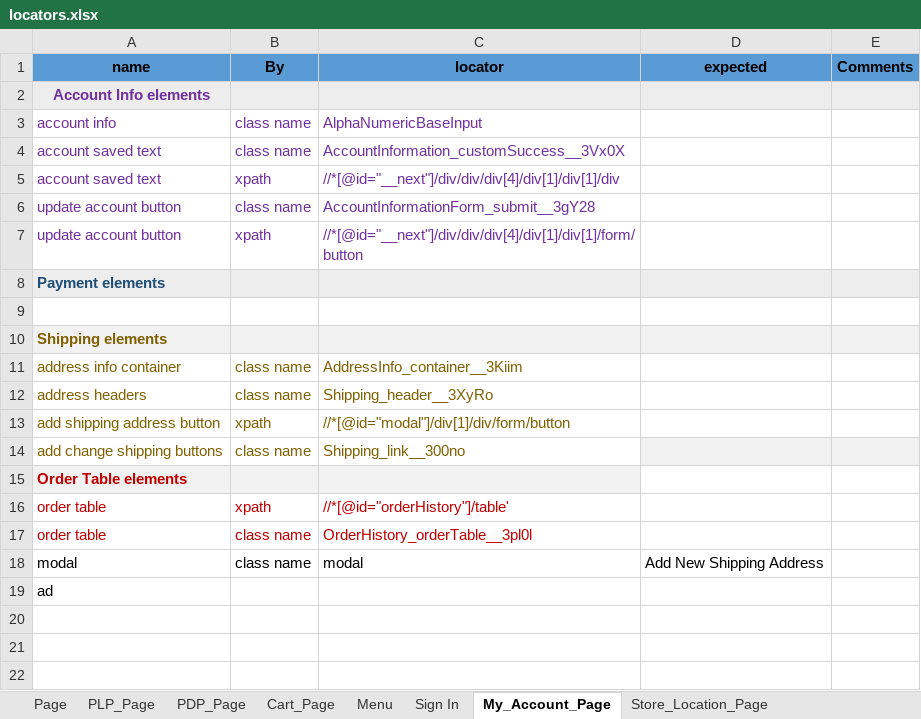
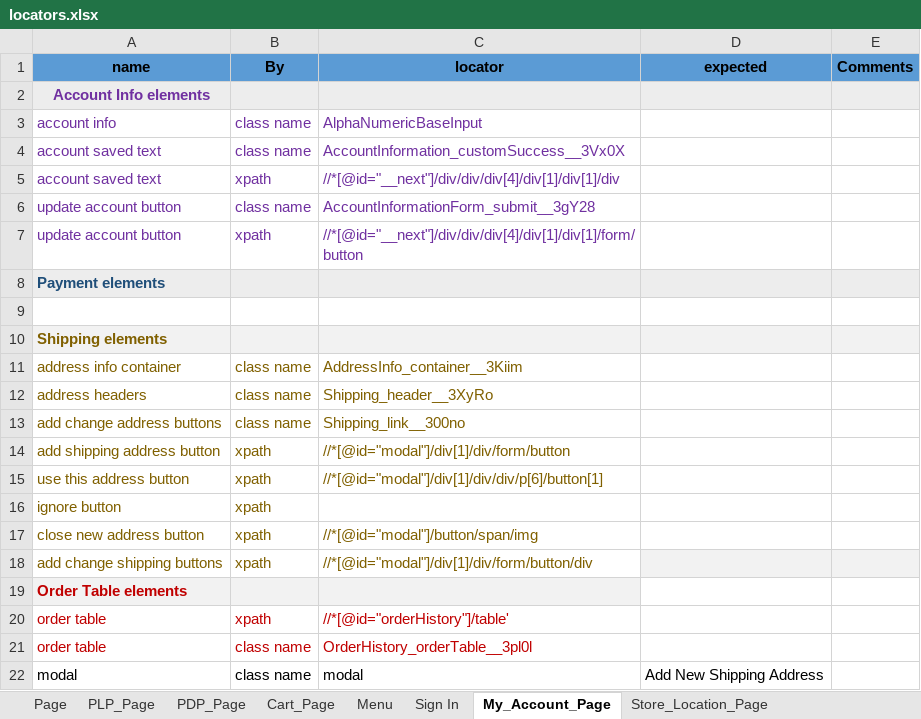
Before and after one commit to bonaris/bvt_poc, an Excel workbook: test_data/locators.xlsx, sheet My_Account_Page, drawn as a sheet; values as stored, in another font and other column widths than the file's, no borders; removed rows and columns are numbered as before the commit, all else as after; the diff names each change by its address in the sheet, - before the commit and + after, or states it on an @@ line.

```diff
--- a/test_data/locators.xlsx (sheet My_Account_Page)
+++ b/test_data/locators.xlsx (sheet My_Account_Page)
+row 13: add change address buttons | class name | Shipping_link__300no
+row 15: use this address button | xpath | //*[@id="modal"]/div[1]/div/div/p[6]/button[1]
+row 16: ignore button | xpath
+row 17: close new address button | xpath | //*[@id="modal"]/button/span/img
-B18 (By): class name
+B18 (By): xpath
-C18 (locator): Shipping_link__300no
+C18 (locator): //*[@id="modal"]/div[1]/div/form/button/div
-row 19: ad
```
Also changed, not shown: sheet Cart_Page, test_data/test_data.xlsx, 13 other files.
